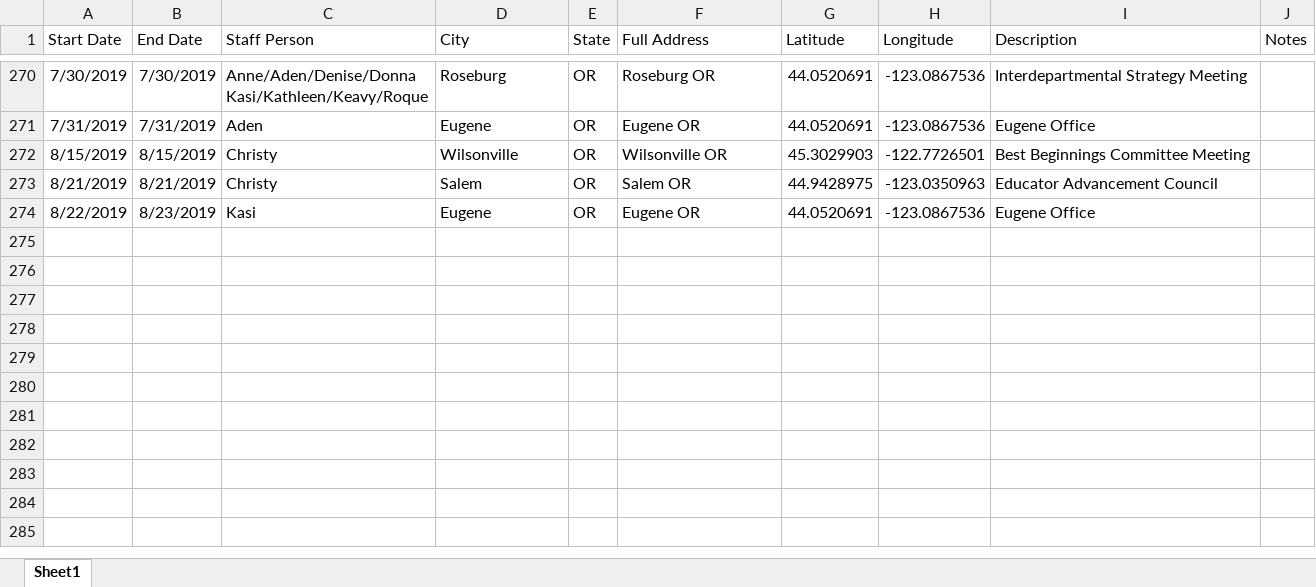
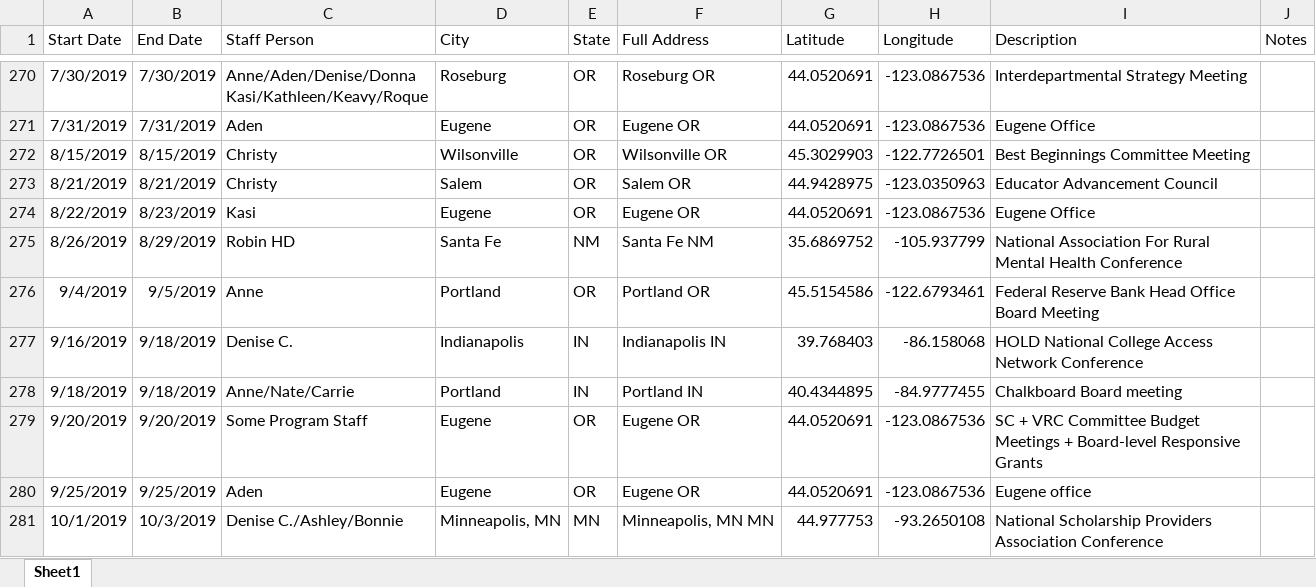
Before and after one commit to dgkeyes/tfff-staff-calendar, an Excel workbook: data/data.xlsx, sheet Sheet1, drawn as a sheet; only a part is shown, gaps mark what is left out; values as stored, in another font and other column widths than the file's, no borders; charts and pictures not drawn; the diff names each change by its address in the sheet, - before the commit and + after, or states it on an @@ line.

```diff
--- a/data/data.xlsx (sheet Sheet1)
+++ b/data/data.xlsx (sheet Sheet1)
+row 275: 8/26/2019 | 8/29/2019 | Robin HD | Santa Fe | NM | Santa Fe NM | 35.6869752 | -105.937799 | National Association For Rural Mental Health Conference
+row 276: 9/4/2019 | 9/5/2019 | Anne | Portland | OR | Portland OR | 45.5154586 | -122.6793461 | Federal Reserve Bank Head Office Board Meeting
+row 277: 9/16/2019 | 9/18/2019 | Denise C. | Indianapolis | IN | Indianapolis IN | 39.768403 | -86.158068 | HOLD National College Access Network Conference
+row 278: 9/18/2019 | 9/18/2019 | Anne/Nate/Carrie | Portland | IN | Portland IN | 40.4344895 | -84.9777455 | Chalkboard Board meeting
+row 279: 9/20/2019 | 9/20/2019 | Some Program Staff | Eugene | OR | Eugene OR | 44.0520691 | -123.0867536 | SC + VRC Committee Budget Meetings + Board-level Responsive Grants
+row 280: 9/25/2019 | 9/25/2019 | Aden | Eugene | OR | Eugene OR | 44.0520691 | -123.0867536 | Eugene office
+row 281: 10/1/2019 | 10/3/2019 | Denise C./Ashley/Bonnie | Minneapolis, MN | MN | Minneapolis, MN MN | 44.977753 | -93.2650108 | National Scholarship Providers Association Conference
```
Also changed, not shown: 1 other file.
